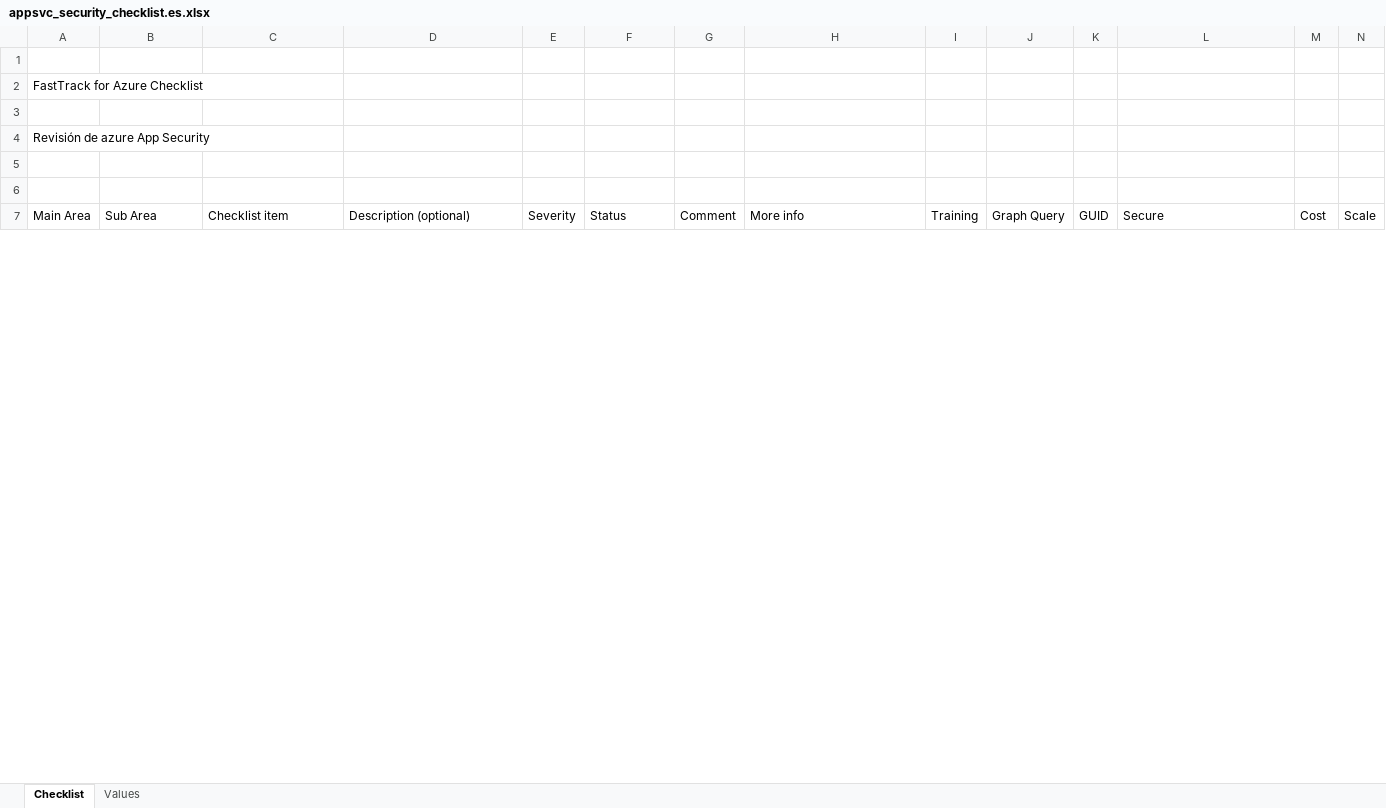
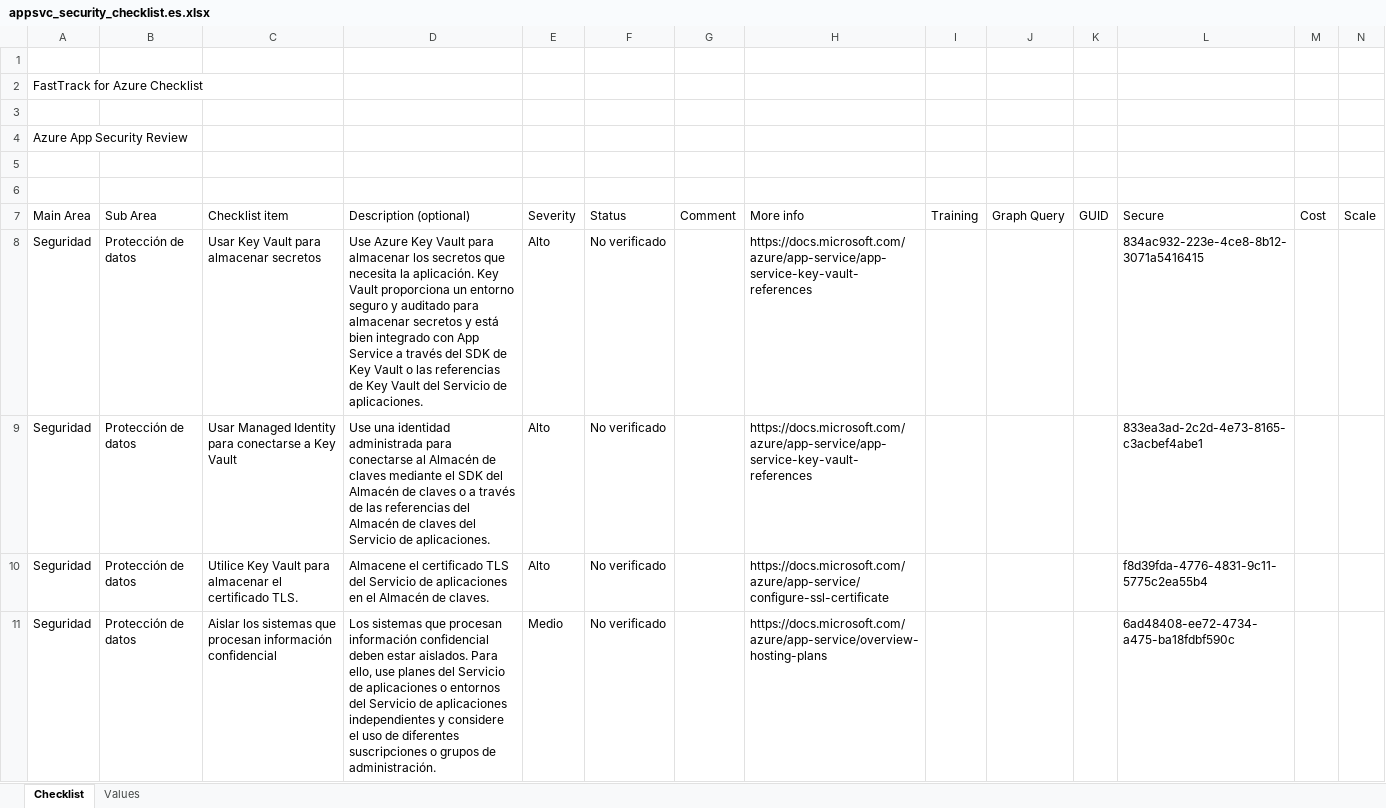
Before and after one commit to Azure/review-checklists, an Excel workbook: spreadsheet/appsvc_security_checklist.es.xlsx, sheet Checklist, drawn as a sheet; only a part is shown; values as stored, in another font and other column widths than the file's, no cell formats; conditional formats not drawn; rows hold the shown columns only; the diff covers the shown part only; the diff names each change by its address in the sheet, - before the commit and + after, or states it on an @@ line.

```diff
--- a/spreadsheet/appsvc_security_checklist.es.xlsx (sheet Checklist)
+++ b/spreadsheet/appsvc_security_checklist.es.xlsx (sheet Checklist)
-A4: Revisión de azure App Security
+A4: Azure App Security Review
+row 8: Seguridad | Protección de datos | Usar Key Vault para almacenar secretos | Use Azure Key Vault para almacenar los secretos que necesita la aplicación. Key Vault proporciona un entorno seguro y auditado para almacenar secretos y está bien integrado con App Service a través del SDK de Key Vault o las referencias de Key Vault del Servicio de aplicaciones. | Alto | No verificado |  | https://docs.microsoft.com/azure/app-service/app-service-key-vault-references |  |  |  | 834ac932-223e-4ce8-8b12-3071a5416415
+row 9: Seguridad | Protección de datos | Usar Managed Identity para conectarse a Key Vault | Use una identidad administrada para conectarse al Almacén de claves mediante el SDK del Almacén de claves o a través de las referencias del Almacén de claves del Servicio de aplicaciones. | Alto | No verificado |  | https://docs.microsoft.com/azure/app-service/app-service-key-vault-references |  |  |  | 833ea3ad-2c2d-4e73-8165-c3acbef4abe1
+row 10: Seguridad | Protección de datos | Utilice Key Vault para almacenar el certificado TLS. | Almacene el certificado TLS del Servicio de aplicaciones en el Almacén de claves. | Alto | No verificado |  | https://docs.microsoft.com/azure/app-service/configure-ssl-certificate |  |  |  | f8d39fda-4776-4831-9c11-5775c2ea55b4
+row 11: Seguridad | Protección de datos | Aislar los sistemas que procesan información confidencial | Los sistemas que procesan información confidencial deben estar aislados. Para ello, use planes del Servicio de aplicaciones o entornos del Servicio de aplicaciones independientes y considere el uso de diferentes suscripciones o grupos de administración. | Medio | No verificado |  | https://docs.microsoft.com/azure/app-service/overview-hosting-plans |  |  |  | 6ad48408-ee72-4734-a475-ba18fdbf590c
```
Also changed, not shown: 31 added rows, 11 removed rows, 1 moved row and 41 edited cells elsewhere in this sheet, sheet Values, cell formats, spreadsheet/appsvc_security_checklist.en.xlsx, spreadsheet/appsvc_security_checklist.ja.xlsx, 7 other files.
